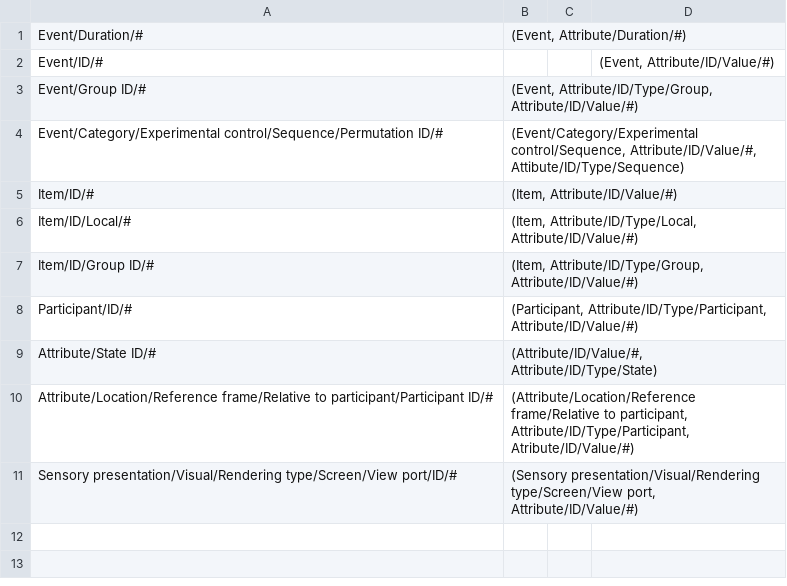
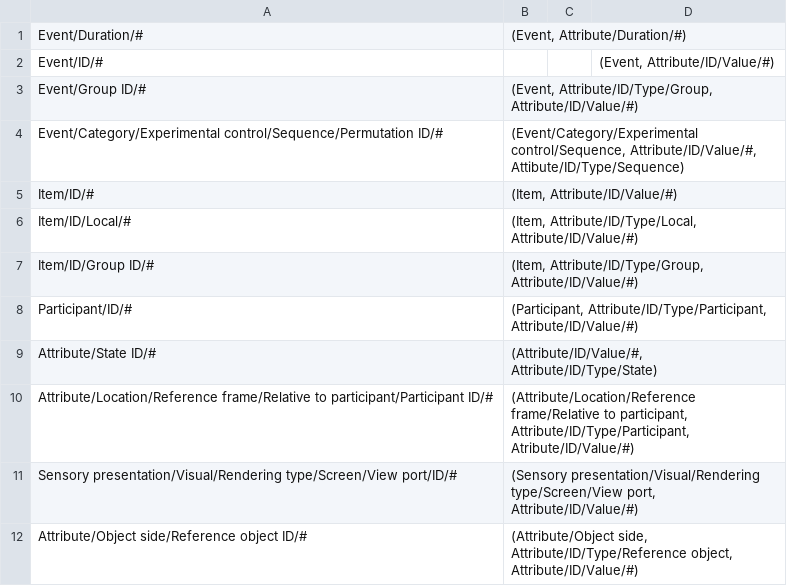
Before and after one commit to hed-standard/hed-specification, a TSV file: HEDremap.tsv, drawn as a sheet; the diff names each change by its address in the sheet, - before the commit and + after, or states it on an @@ line.

```diff
--- a/HEDremap.tsv
+++ b/HEDremap.tsv
+row 12: Attribute/Object side/Reference object ID/# | (Attribute/Object side, Attribute/ID/Type/Reference object, Attribute/ID/Value/#)
```
Also changed, not shown: 1 other file.
